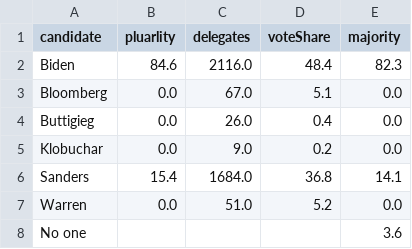
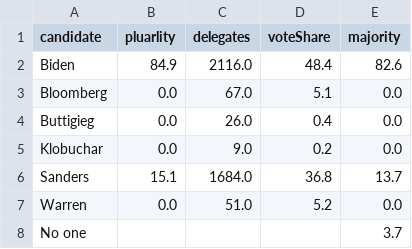
Before and after one commit to ben2vec/jhkforecasts, a CSV file: democratic_primary/topline.csv, drawn as a sheet.

```diff
--- a/democratic_primary/topline.csv
+++ b/democratic_primary/topline.csv
@@ -1,3 +1,3 @@
 candidate,pluarlity,delegates,voteShare,majority
-Biden,84.6,2116.0,48.4,82.3
+Biden,84.9,2116.0,48.4,82.6
 Bloomberg,0.0,67.0,5.1,0.0
@@ -5,4 +5,4 @@ Buttigieg,0.0,26.0,0.4,0.0
 Klobuchar,0.0,9.0,0.2,0.0
-Sanders,15.4,1684.0,36.8,14.1
+Sanders,15.1,1684.0,36.8,13.7
 Warren,0.0,51.0,5.2,0.0
-No one,,,,3.6
+No one,,,,3.7
```
Also changed, not shown: democratic_primary/histogram.csv, democratic_primary/manip.csv, 3 other files.
